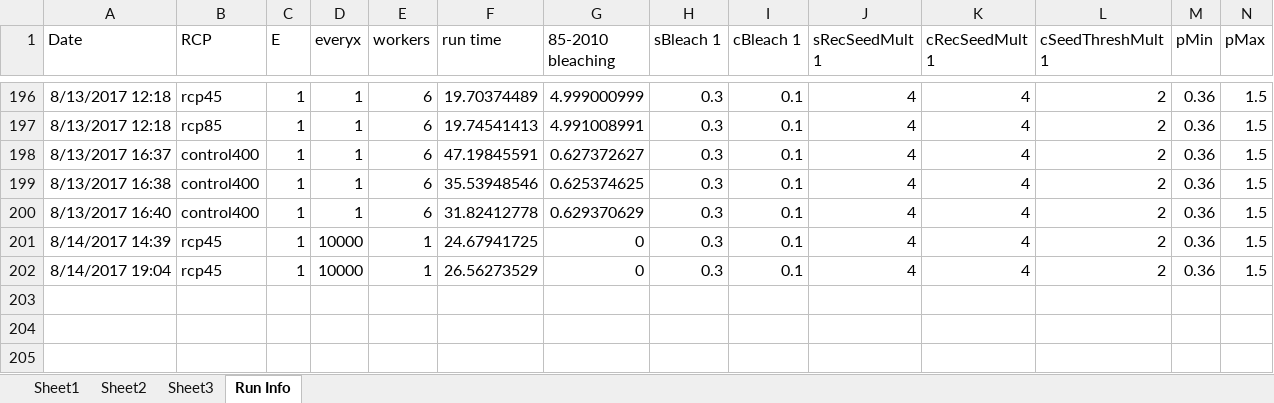
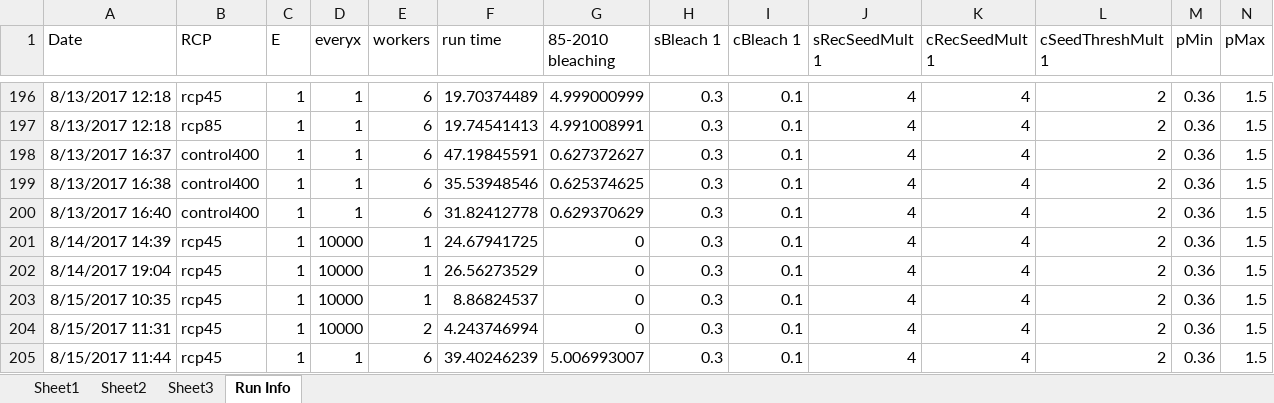
Before and after one commit to VeloSteve/Coral-Model-V11, an Excel workbook: RunSummaries.xlsx, sheet Run Info, drawn as a sheet; only a part is shown, gaps mark what is left out; values as stored, in another font and other column widths than the file's, no borders; rows hold the shown columns only; the diff names each change by its address in the sheet, - before the commit and + after, or states it on an @@ line.

```diff
--- a/RunSummaries.xlsx (sheet Run Info)
+++ b/RunSummaries.xlsx (sheet Run Info)
+row 203: 8/15/2017 10:35 | rcp45 | 1 | 10000 | 1 | 8.86824537 | 0 | 0.3 | 0.1 | 4 | 4 | 2 | 0.36 | 1.5
+row 204: 8/15/2017 11:31 | rcp45 | 1 | 10000 | 2 | 4.243746994 | 0 | 0.3 | 0.1 | 4 | 4 | 2 | 0.36 | 1.5
+row 205: 8/15/2017 11:44 | rcp45 | 1 | 1 | 6 | 39.40246239 | 5.006993007 | 0.3 | 0.1 | 4 | 4 | 2 | 0.36 | 1.5
```
Also changed, not shown: 12 other files.
